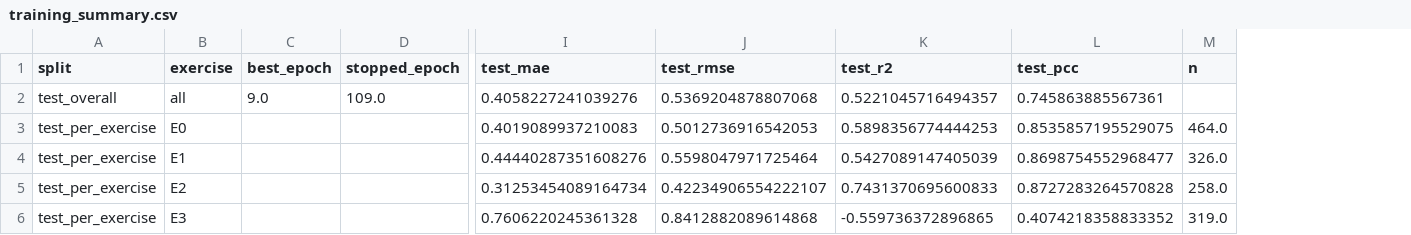
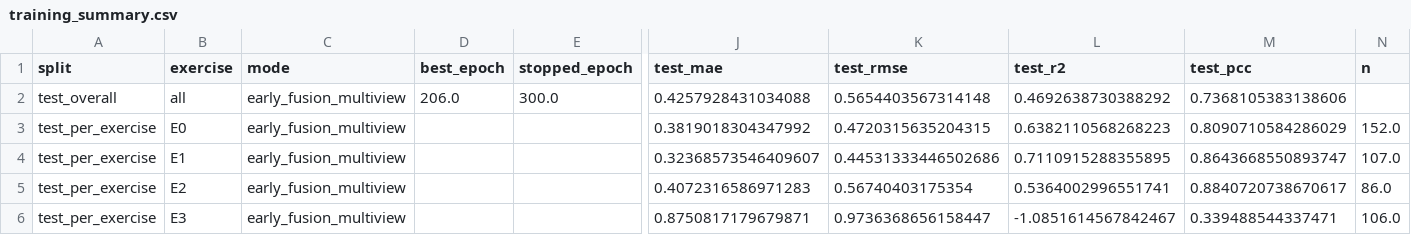
Before and after one commit to Masa-Shaheen/Results, a CSV file: training_summary.csv, drawn as a sheet; only a part is shown, gaps mark what is left out; addresses are those after the commit; the diff covers the shown part only; the diff names each change by its address in the sheet, - before the commit and + after, or states it on an @@ line.

Commit message:
Update training results and plots

```diff
--- a/training_summary.csv
+++ b/training_summary.csv
+column C (mode), rows 2-6: all early_fusion_multiview
-D2 (best_epoch): 9.0
+D2 (best_epoch): 206.0
-E2 (stopped_epoch): 109.0
+E2 (stopped_epoch): 300.0
-J2 (test_mae): 0.4058227241039276
+J2 (test_mae): 0.4257928431034088
-K2 (test_rmse): 0.5369204878807068
+K2 (test_rmse): 0.5654403567314148
-L2 (test_r2): 0.5221045716494357
+L2 (test_r2): 0.4692638730388292
-M2 (test_pcc): 0.745863885567361
+M2 (test_pcc): 0.7368105383138606
-J3 (test_mae): 0.4019089937210083
+J3 (test_mae): 0.3819018304347992
-K3 (test_rmse): 0.5012736916542053
+K3 (test_rmse): 0.4720315635204315
-L3 (test_r2): 0.5898356774444253
+L3 (test_r2): 0.6382110568268223
-M3 (test_pcc): 0.8535857195529075
+M3 (test_pcc): 0.8090710584286029
-N3 (n): 464.0
+N3 (n): 152.0
-J4 (test_mae): 0.44440287351608276
+J4 (test_mae): 0.32368573546409607
-K4 (test_rmse): 0.5598047971725464
+K4 (test_rmse): 0.44531333446502686
-L4 (test_r2): 0.5427089147405039
+L4 (test_r2): 0.7110915288355895
-M4 (test_pcc): 0.8698754552968477
+M4 (test_pcc): 0.8643668550893747
-N4 (n): 326.0
+N4 (n): 107.0
-J5 (test_mae): 0.31253454089164734
+J5 (test_mae): 0.4072316586971283
-K5 (test_rmse): 0.42234906554222107
+K5 (test_rmse): 0.56740403175354
-L5 (test_r2): 0.7431370695600833
+L5 (test_r2): 0.5364002996551741
-M5 (test_pcc): 0.8727283264570828
+M5 (test_pcc): 0.8840720738670617
-N5 (n): 258.0
+N5 (n): 86.0
-J6 (test_mae): 0.7606220245361328
+J6 (test_mae): 0.8750817179679871
-K6 (test_rmse): 0.8412882089614868
+K6 (test_rmse): 0.9736368656158447
-L6 (test_r2): -0.559736372896865
+L6 (test_r2): -1.0851614567842467
-M6 (test_pcc): 0.4074218358833352
+M6 (test_pcc): 0.339488544337471
-N6 (n): 319.0
+N6 (n): 106.0
```
Also changed, not shown: 34 edited cells elsewhere in this file, 42 other files.
